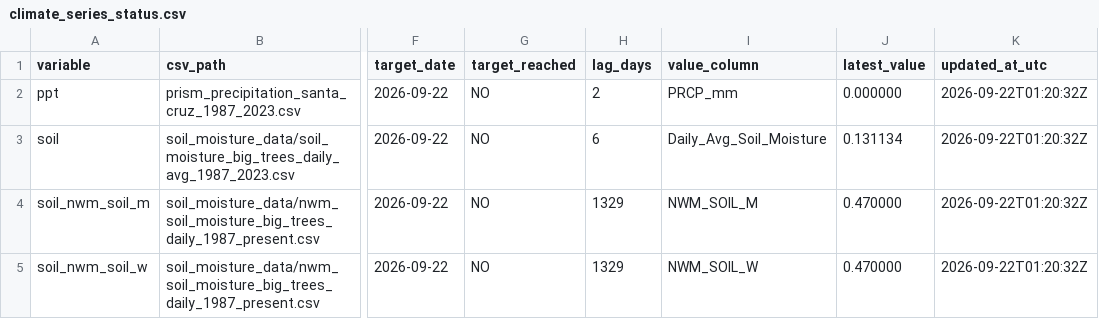
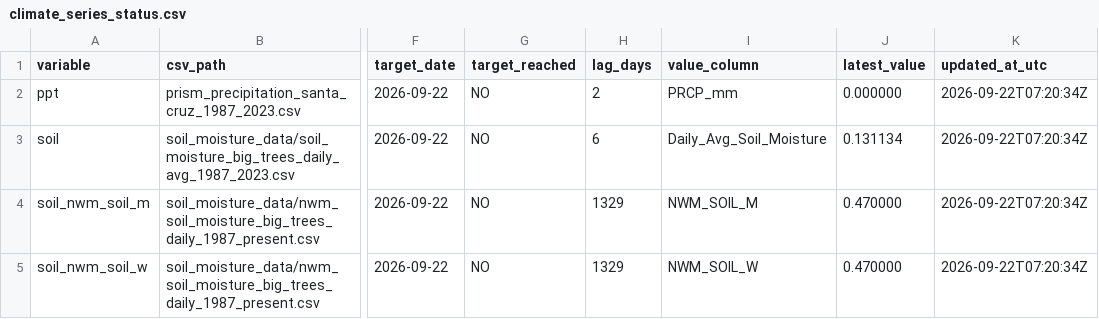
Before and after one commit to AntonioAPDL/antonio-aguirre.github.io, a CSV file: climate_series_status.csv, drawn as a sheet; only a part is shown, gaps mark what is left out; the diff names each change by its address in the sheet, - before the commit and + after, or states it on an @@ line.

Commit message:
chore: automated site data refresh (2026-09-22)

```diff
--- a/climate_series_status.csv
+++ b/climate_series_status.csv
-K2:K5 (updated_at_utc): 2026-09-22T01:20:32Z
+K2:K5 (updated_at_utc): 2026-09-22T07:20:34Z
```
Also changed, not shown: 2 other files.
